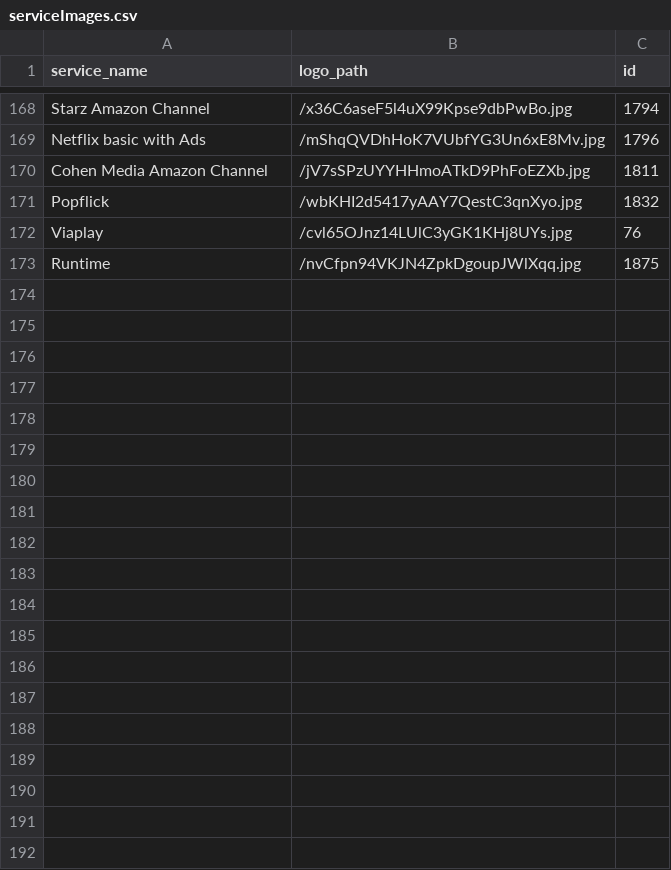
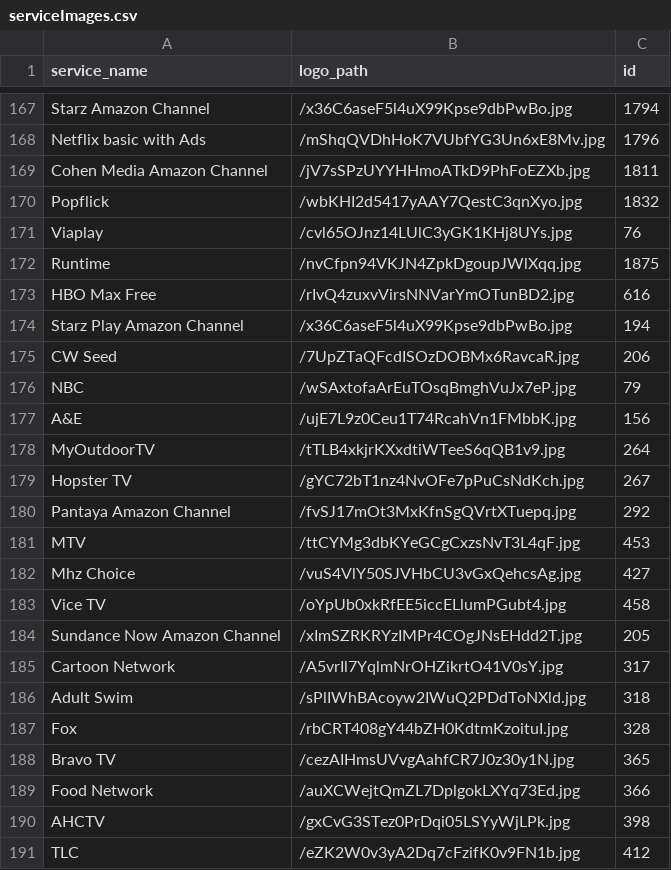
Before and after one commit to eliotjones1/StreamLine-Backend, a CSV file: api/random/serviceImages.csv, drawn as a sheet; only a part is shown, gaps mark what is left out; the diff covers the shown part only; the diff names each change by its address in the sheet, - before the commit and + after, or states it on an @@ line.

```diff
--- a/api/random/serviceImages.csv
+++ b/api/random/serviceImages.csv
+row 173: HBO Max Free | /rIvQ4zuxvVirsNNVarYmOTunBD2.jpg | 616
+row 174: Starz Play Amazon Channel | /x36C6aseF5l4uX99Kpse9dbPwBo.jpg | 194
+row 175: CW Seed | /7UpZTaQFcdISOzDOBMx6RavcaR.jpg | 206
+row 176: NBC | /wSAxtofaArEuTOsqBmghVuJx7eP.jpg | 79
+row 177: A&E | /ujE7L9z0Ceu1T74RcahVn1FMbbK.jpg | 156
+row 178: MyOutdoorTV | /tTLB4xkjrKXxdtiWTeeS6qQB1v9.jpg | 264
+row 179: Hopster TV | /gYC72bT1nz4NvOFe7pPuCsNdKch.jpg | 267
+row 180: Pantaya Amazon Channel | /fvSJ17mOt3MxKfnSgQVrtXTuepq.jpg | 292
+row 181: MTV | /ttCYMg3dbKYeGCgCxzsNvT3L4qF.jpg | 453
+row 182: Mhz Choice | /vuS4VlY50SJVHbCU3vGxQehcsAg.jpg | 427
+row 183: Vice TV | /oYpUb0xkRfEE5iccELlumPGubt4.jpg | 458
+row 184: Sundance Now Amazon Channel | /xImSZRKRYzIMPr4COgJNsEHdd2T.jpg | 205
+row 185: Cartoon Network | /A5vrIl7YqlmNrOHZikrtO41V0sY.jpg | 317
+row 186: Adult Swim | /sPlIWhBAcoyw2IWuQ2PDdToNXld.jpg | 318
+row 187: Fox | /rbCRT408gY44bZH0KdtmKzoituI.jpg | 328
+row 188: Bravo TV | /cezAIHmsUVvgAahfCR7J0z30y1N.jpg | 365
+row 189: Food Network | /auXCWejtQmZL7DplgokLXYq73Ed.jpg | 366
+row 190: AHCTV | /gxCvG3STez0PrDqi05LSYyWjLPk.jpg | 398
+row 191: TLC | /eZK2W0v3yA2Dq7cFzifK0v9FN1b.jpg | 412
```
Also changed, not shown: 23 added rows, 2 removed rows, 15 moved rows and 1 edited cell elsewhere in this file, 1 other file.
